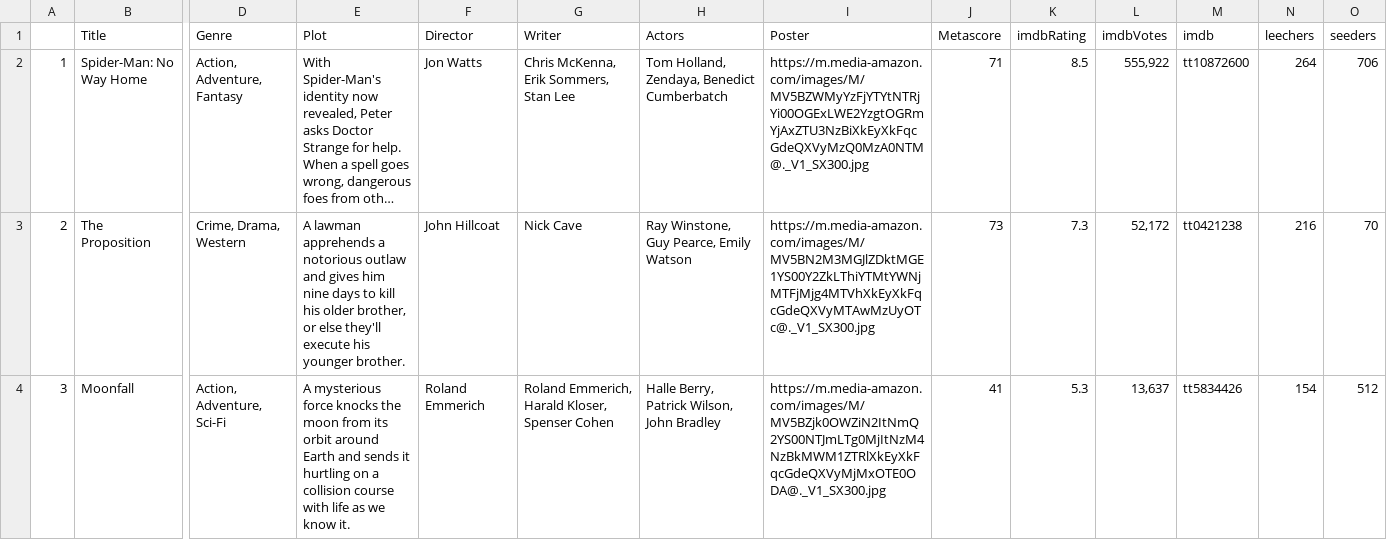
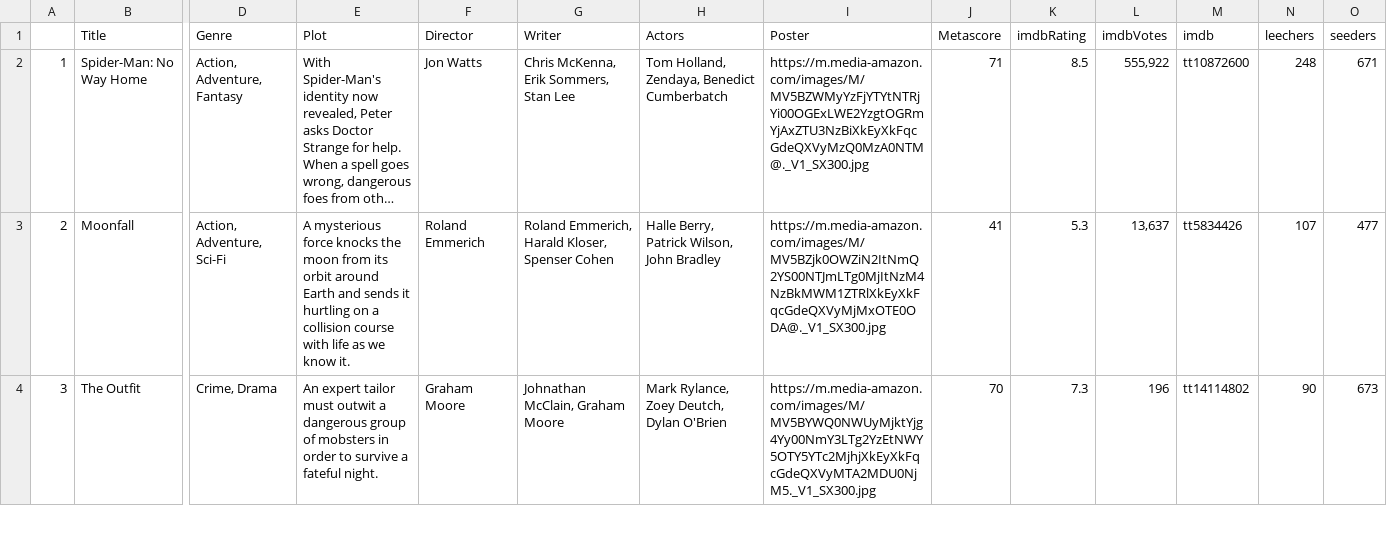
Before and after one commit to ErezWeiss1/Trending_Movies, a CSV file: data/movie_list.csv, drawn as a sheet; only a part is shown, gaps mark what is left out; long unchanged cells end in …; the diff covers the shown part only; the diff names each change by its address in the sheet, - before the commit and + after, or states it on an @@ line.

```diff
--- a/data/movie_list.csv
+++ b/data/movie_list.csv
-N2 (leechers): 264
+N2 (leechers): 248
-O2 (seeders): 706
+O2 (seeders): 671
-B3 (Title): The Proposition
+B3 (Title): Moonfall
-D3 (Genre): Crime, Drama, Western
+D3 (Genre): Action, Adventure, Sci-Fi
-E3 (Plot): A lawman apprehends a notorious outlaw and gives him nine days to kill his older brother, or else they'll execute his younger brother.
+E3 (Plot): A mysterious force knocks the moon from its orbit around Earth and sends it hurtling on a collision course with life as we know it.
-F3 (Director): John Hillcoat
+F3 (Director): Roland Emmerich
-G3 (Writer): Nick Cave
+G3 (Writer): Roland Emmerich, Harald Kloser, Spenser Cohen
-H3 (Actors): Ray Winstone, Guy Pearce, Emily Watson
+H3 (Actors): Halle Berry, Patrick Wilson, John Bradley
-I3 (Poster): https://m.media-amazon.com/images/M/MV5BN2M3MGJlZDktMGE1YS00Y2ZkLThiYTMtYWNjMTFjMjg4MTVhXkEyXkFqcGdeQXVyMTAwMzUyOTc@._V1_SX300.jpg
+I3 (Poster): https://m.media-amazon.com/images/M/MV5BZjk0OWZiN2ItNmQ2YS00NTJmLTg0MjItNzM4NzBkMWM1ZTRlXkEyXkFqcGdeQXVyMjMxOTE0ODA@._V1_SX300.jpg
-J3 (Metascore): 73
+J3 (Metascore): 41
-K3 (imdbRating): 7.3
+K3 (imdbRating): 5.3
-L3 (imdbVotes): 52,172
+L3 (imdbVotes): 13,637
-M3 (imdb): tt0421238
+M3 (imdb): tt5834426
-N3 (leechers): 216
+N3 (leechers): 107
-O3 (seeders): 70
+O3 (seeders): 477
-B4 (Title): Moonfall
+B4 (Title): The Outfit
-D4 (Genre): Action, Adventure, Sci-Fi
+D4 (Genre): Crime, Drama
-E4 (Plot): A mysterious force knocks the moon from its orbit around Earth and sends it hurtling on a collision course with life as we know it.
+E4 (Plot): An expert tailor must outwit a dangerous group of mobsters in order to survive a fateful night.
-F4 (Director): Roland Emmerich
+F4 (Director): Graham Moore
-G4 (Writer): Roland Emmerich, Harald Kloser, Spenser Cohen
+G4 (Writer): Johnathan McClain, Graham Moore
-H4 (Actors): Halle Berry, Patrick Wilson, John Bradley
+H4 (Actors): Mark Rylance, Zoey Deutch, Dylan O'Brien
-I4 (Poster): https://m.media-amazon.com/images/M/MV5BZjk0OWZiN2ItNmQ2YS00NTJmLTg0MjItNzM4NzBkMWM1ZTRlXkEyXkFqcGdeQXVyMjMxOTE0ODA@._V1_SX300.jpg
+I4 (Poster): https://m.media-amazon.com/images/M/MV5BYWQ0NWUyMjktYjg4Yy00NmY3LTg2YzEtNWY5OTY5YTc2MjhjXkEyXkFqcGdeQXVyMTA2MDU0NjM5._V1_SX300.jpg
-J4 (Metascore): 41
+J4 (Metascore): 70
-K4 (imdbRating): 5.3
+K4 (imdbRating): 7.3
-L4 (imdbVotes): 13,637
+L4 (imdbVotes): 196
-M4 (imdb): tt5834426
+M4 (imdb): tt14114802
-N4 (leechers): 154
+N4 (leechers): 90
-O4 (seeders): 512
+O4 (seeders): 673
```
Also changed, not shown: 1 added row, 1 removed row and 60 edited cells elsewhere in this file, 1 other file.
